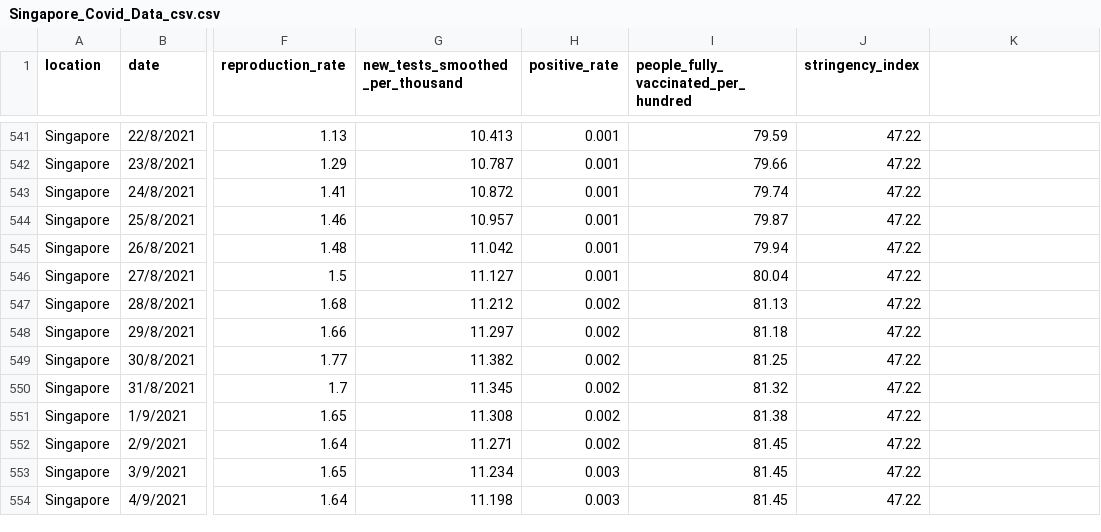
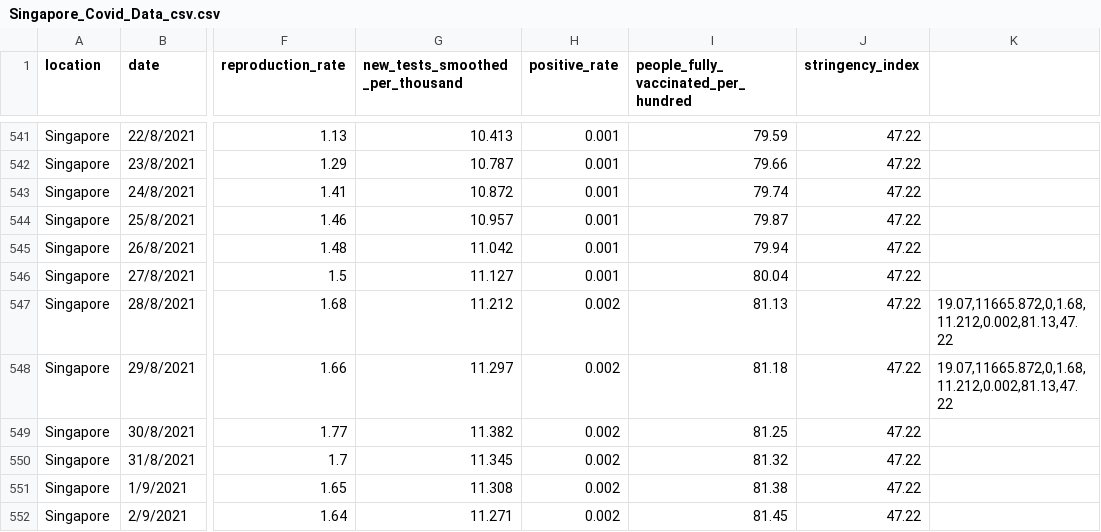
Before and after one commit to kwerer/CC03_Group8_2D, a CSV file: Data/Task 2/Singapore_Covid_Data_csv.csv, drawn as a sheet; only a part is shown, gaps mark what is left out; the shorter side is filled out with more unchanged rows; the diff names each change by its address in the sheet, - before the commit and + after, or states it on an @@ line.

```diff
--- a/Data/Task 2/Singapore_Covid_Data_csv.csv
+++ b/Data/Task 2/Singapore_Covid_Data_csv.csv
-K547:K548: (empty)
+K547:K548: 19.07,11665.872,0,1.68,11.212,0.002,81.13,47.22
```
Also changed, not shown: 2 other files.
